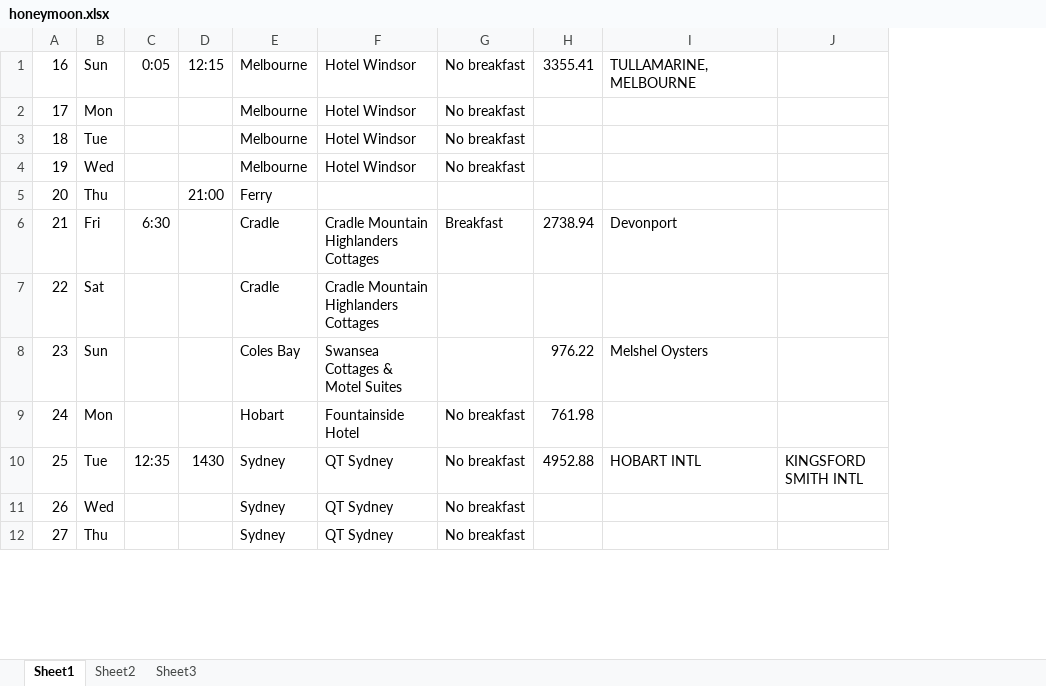
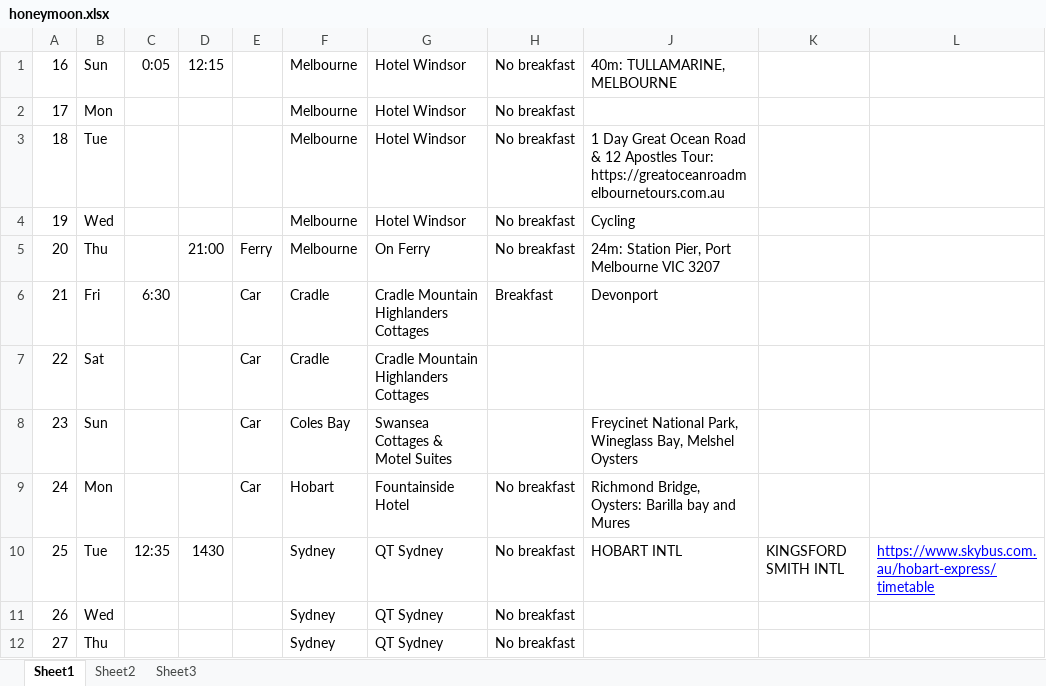
Before and after one commit to kenwkliu/ideas, an Excel workbook: honeymoon.xlsx, sheet Sheet1, drawn as a sheet; only a part is shown; values as stored, in another font and other column widths than the file's, no borders; removed rows and columns are numbered as before the commit, all else as after; the diff names each change by its address in the sheet, - before the commit and + after, or states it on an @@ line.

```diff
--- a/honeymoon.xlsx (sheet Sheet1)
+++ b/honeymoon.xlsx (sheet Sheet1)
+column E, rows 5-9: Ferry | Car | Car | Car | Car
-column H, rows 1-10: 3355.41 |  |  |  |  | 2738.94 |  | 976.22 | 761.98 | 4952.88
+column L, row 10: https://www.skybus.com.au/hobart-express/timetable
-J1: TULLAMARINE, MELBOURNE
+J1: 40m: TULLAMARINE, MELBOURNE
-J3: (empty)
+J3: 1 Day Great Ocean Road & 12 Apostles Tour: https://greatoceanroadmelbournetours.com.au
-J4: (empty)
+J4: Cycling
-F5: Ferry
+F5: Melbourne
-G5: (empty)
+G5: On Ferry
-H5: (empty)
+H5: No breakfast
-J5: (empty)
+J5: 24m: Station Pier, Port Melbourne VIC 3207
-J8: Melshel Oysters
+J8: Freycinet National Park, Wineglass Bay, Melshel Oysters
-J9: (empty)
+J9: Richmond Bridge, Oysters: Barilla bay and Mures
```
Also changed, not shown: formulas that keep their value, hidden cells, nameList.xlsx.
